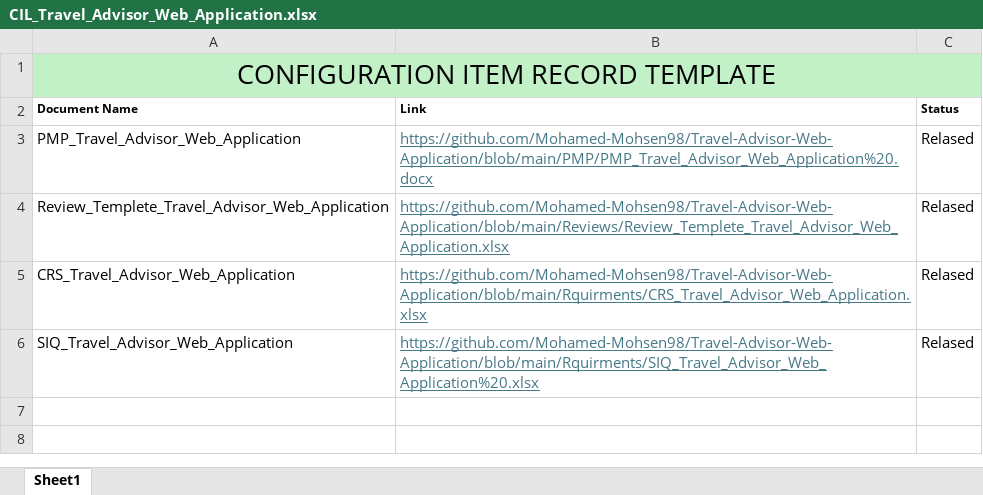
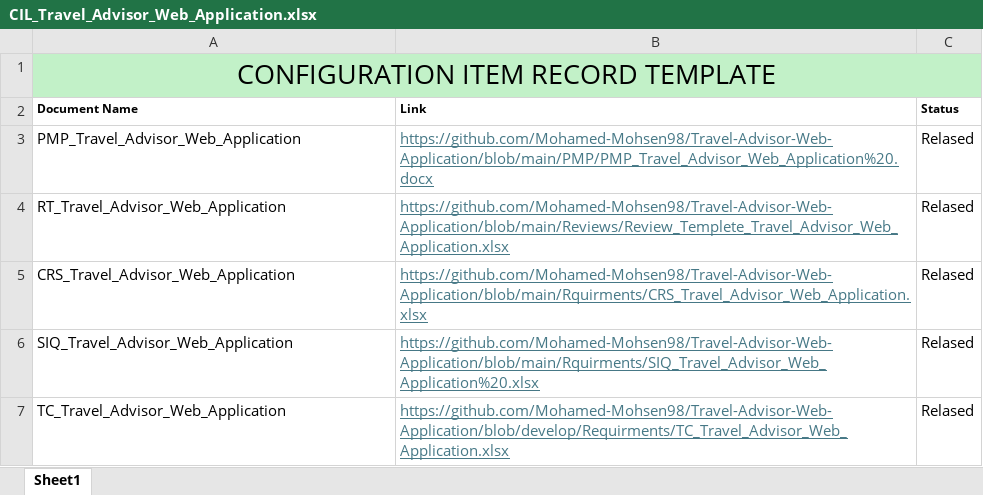
Before and after one commit to Mohamed-Mohsen98/Travel-Advisor-Web-Application, an Excel workbook: PMP/Project Managment Document/CIL_Travel_Advisor_Web_Application.xlsx, sheet Sheet1, drawn as a sheet; values as stored, in another font and other column widths than the file's, no borders; the diff names each change by its address in the sheet, - before the commit and + after, or states it on an @@ line.

Commit message:
CIL_V1.1

```diff
--- a/PMP/Project Managment Document/CIL_Travel_Advisor_Web_Application.xlsx (sheet Sheet1)
+++ b/PMP/Project Managment Document/CIL_Travel_Advisor_Web_Application.xlsx (sheet Sheet1)
-A4 (Document Name): Review_Templete_Travel_Advisor_Web_Application
+A4 (Document Name): RT_Travel_Advisor_Web_Application
+row 7: TC_Travel_Advisor_Web_Application | https://github.com/Mohamed-Mohsen98/Travel-Advisor-Web-Application/blob/develop/Requirments/TC_Travel_Advisor_Web_Application.xlsx | Relased
```
